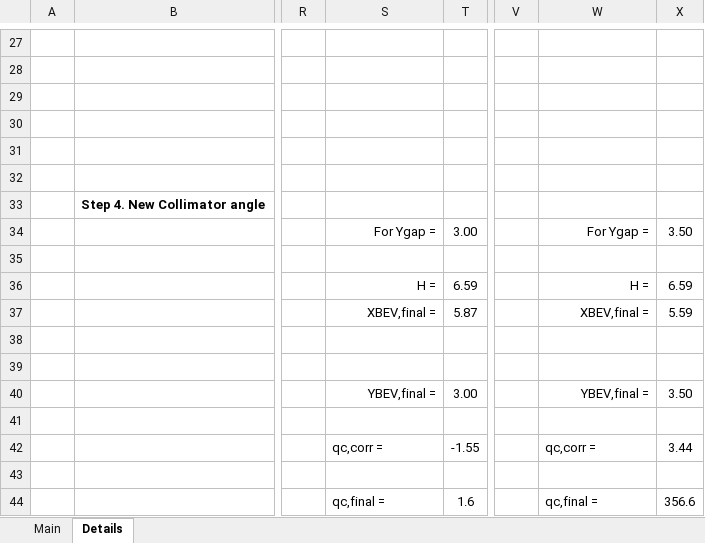
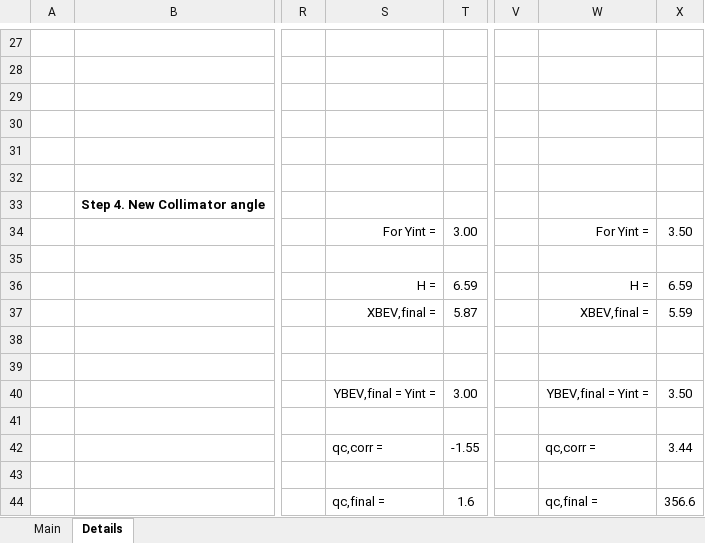
Before and after one commit to eagleanton/OAWL-Files, an Excel workbook: New OAWL Calculator v1.1.xlsx, sheet Details, drawn as a sheet; only a part is shown, gaps mark what is left out; values as stored, in another font and other column widths than the file's, no borders; charts and pictures not drawn; the diff names each change by its address in the sheet, - before the commit and + after, or states it on an @@ line.

```diff
--- a/New OAWL Calculator v1.1.xlsx (sheet Details)
+++ b/New OAWL Calculator v1.1.xlsx (sheet Details)
-S34: For Ygap =
+S34: For Yint =
-W34: For Ygap =
+W34: For Yint =
-S40: YBEV,final =
+S40: YBEV,final = Yint =
-W40: YBEV,final =
+W40: YBEV,final = Yint =
```
Also changed, not shown: sheet Main.
